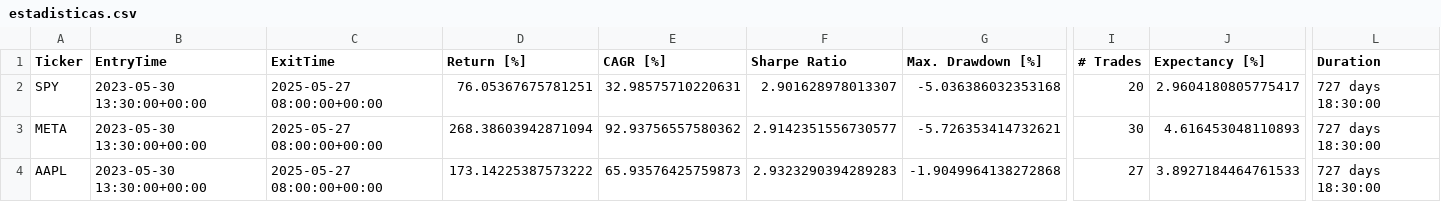
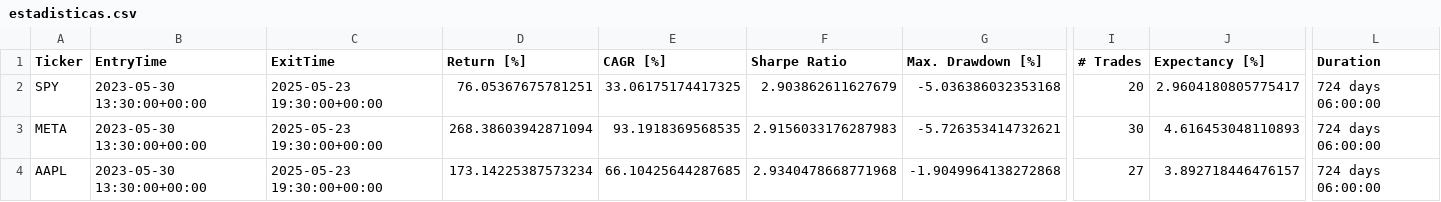
Before and after one commit to LinderCa/Notebooks_Trading, a CSV file: notebooks/data/backtesting/estadisticas.csv, drawn as a sheet; only a part is shown, gaps mark what is left out; the diff names each change by its address in the sheet, - before the commit and + after, or states it on an @@ line.

```diff
--- a/notebooks/data/backtesting/estadisticas.csv
+++ b/notebooks/data/backtesting/estadisticas.csv
-C2:C4 (ExitTime): 2025-05-27 08:00:00+00:00
+C2:C4 (ExitTime): 2025-05-23 19:30:00+00:00
-E2 (CAGR [%]): 32.98575710220631
+E2 (CAGR [%]): 33.06175174417325
-F2 (Sharpe Ratio): 2.901628978013307
+F2 (Sharpe Ratio): 2.903862611627679
-L2:L4 (Duration): 727 days 18:30:00
+L2:L4 (Duration): 724 days 06:00:00
-E3 (CAGR [%]): 92.93756557580362
+E3 (CAGR [%]): 93.1918369568535
-F3 (Sharpe Ratio): 2.9142351556730577
+F3 (Sharpe Ratio): 2.9156033176287983
-D4 (Return [%]): 173.14225387573222
+D4 (Return [%]): 173.14225387573234
-E4 (CAGR [%]): 65.93576425759873
+E4 (CAGR [%]): 66.10425644287685
-F4 (Sharpe Ratio): 2.9323290394289283
+F4 (Sharpe Ratio): 2.9340478668771968
-J4 (Expectancy [%]): 3.8927184464761533
+J4 (Expectancy [%]): 3.892718446476157
```
Also changed, not shown: notebooks/data/backtesting/trades.csv, 1 other file.
